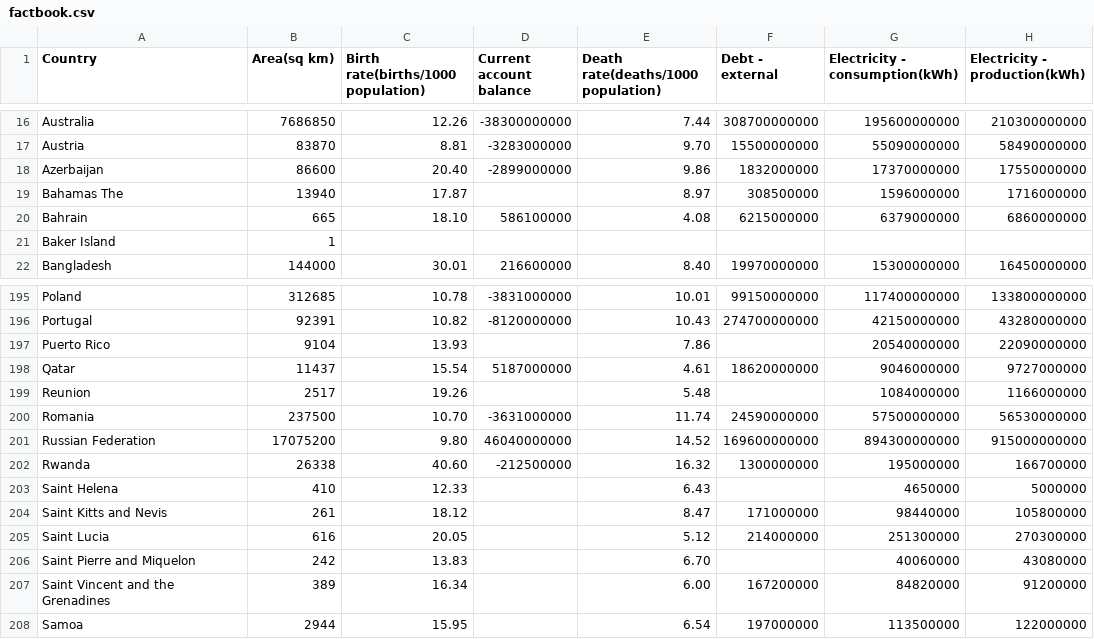
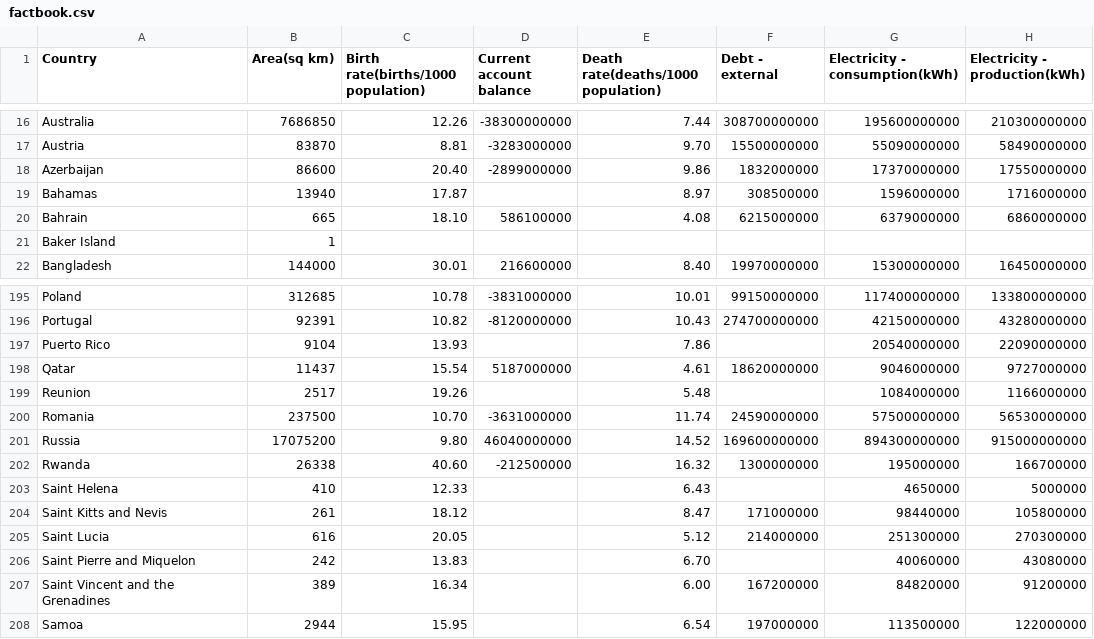
Before and after one commit to TobyPalmer/infovisproj, a CSV file: data/factbook.csv, drawn as a sheet; only a part is shown, gaps mark what is left out; the diff names each change by its address in the sheet, - before the commit and + after, or states it on an @@ line.

```diff
--- a/data/factbook.csv
+++ b/data/factbook.csv
-A19 (Country): Bahamas The
+A19 (Country): Bahamas
-A201 (Country): Russian Federation
+A201 (Country): Russia
```
Also changed, not shown: 1 other file.
